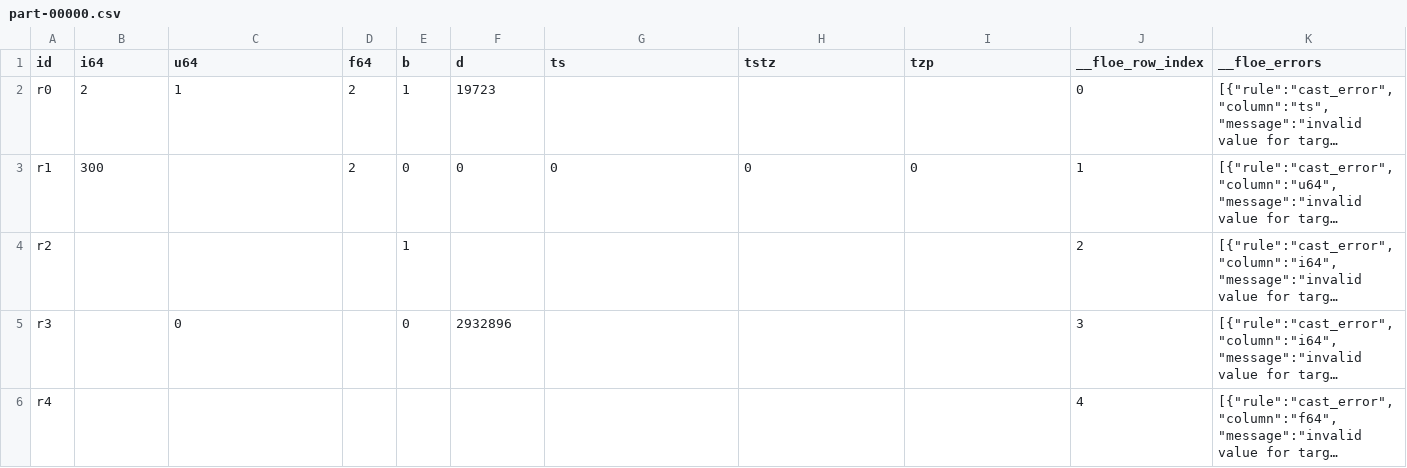
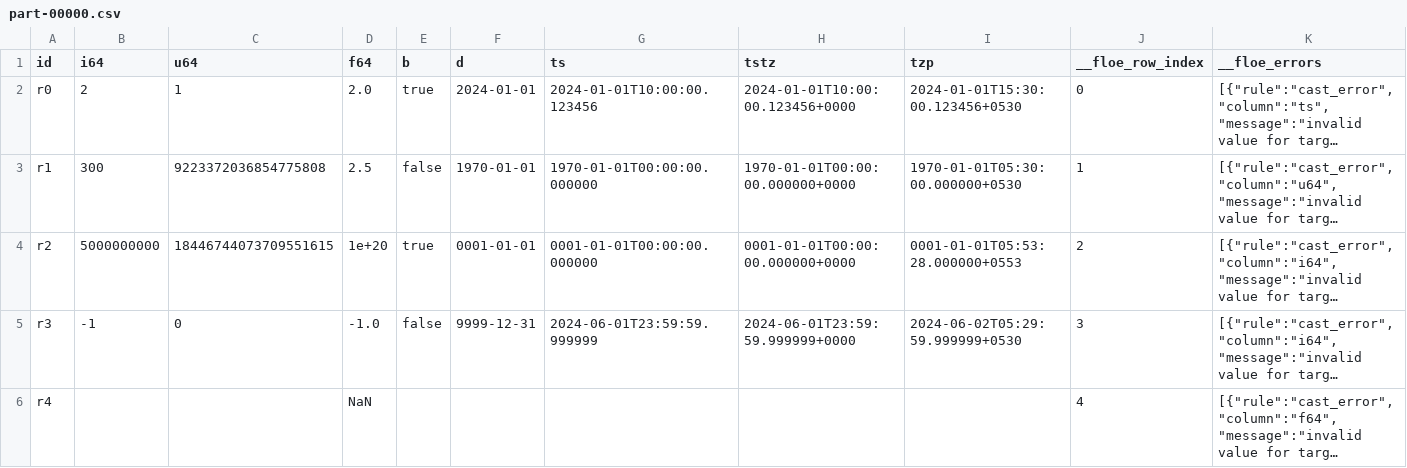
Before and after one commit to OpenLakeForge/floe, a CSV file: conformance/casts_typed/expected/rejected/typed_uint32/part-00000.csv, drawn as a sheet; long unchanged cells end in …; the diff names each change by its address in the sheet, - before the commit and + after, or states it on an @@ line.

```diff
--- a/conformance/casts_typed/expected/rejected/typed_uint32/part-00000.csv
+++ b/conformance/casts_typed/expected/rejected/typed_uint32/part-00000.csv
-D2 (f64): 2
+D2 (f64): 2.0
-E2 (b): 1
+E2 (b): true
-F2 (d): 19723
+F2 (d): 2024-01-01
-G2 (ts): (empty)
+G2 (ts): 2024-01-01T10:00:00.123456
-H2 (tstz): (empty)
+H2 (tstz): 2024-01-01T10:00:00.123456+0000
-I2 (tzp): (empty)
+I2 (tzp): 2024-01-01T15:30:00.123456+0530
-C3 (u64): (empty)
+C3 (u64): 9223372036854775808
-D3 (f64): 2
+D3 (f64): 2.5
-E3 (b): 0
+E3 (b): false
-F3 (d): 0
+F3 (d): 1970-01-01
-G3 (ts): 0
+G3 (ts): 1970-01-01T00:00:00.000000
-H3 (tstz): 0
+H3 (tstz): 1970-01-01T00:00:00.000000+0000
-I3 (tzp): 0
+I3 (tzp): 1970-01-01T05:30:00.000000+0530
-B4 (i64): (empty)
+B4 (i64): 5000000000
-C4 (u64): (empty)
+C4 (u64): 18446744073709551615
-D4 (f64): (empty)
+D4 (f64): 1e+20
-E4 (b): 1
+E4 (b): true
-F4 (d): (empty)
+F4 (d): 0001-01-01
-G4 (ts): (empty)
+G4 (ts): 0001-01-01T00:00:00.000000
-H4 (tstz): (empty)
+H4 (tstz): 0001-01-01T00:00:00.000000+0000
-I4 (tzp): (empty)
+I4 (tzp): 0001-01-01T05:53:28.000000+0553
-B5 (i64): (empty)
+B5 (i64): -1
-D5 (f64): (empty)
+D5 (f64): -1.0
-E5 (b): 0
+E5 (b): false
-F5 (d): 2932896
+F5 (d): 9999-12-31
-G5 (ts): (empty)
+G5 (ts): 2024-06-01T23:59:59.999999
-H5 (tstz): (empty)
+H5 (tstz): 2024-06-01T23:59:59.999999+0000
-I5 (tzp): (empty)
+I5 (tzp): 2024-06-02T05:29:59.999999+0530
-D6 (f64): (empty)
+D6 (f64): NaN
```
Also changed, not shown: conformance/casts/expected/rejected/casts/part-00000.csv, conformance/casts_datetime/expected/rejected/casts_datetime/part-00000.csv, 20 other files.
